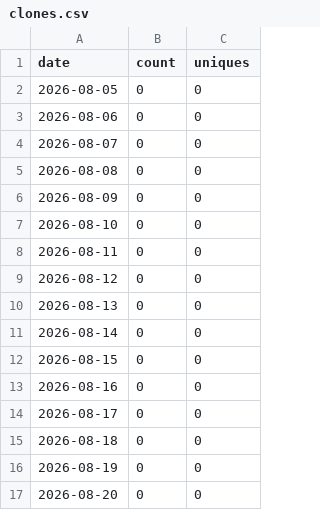
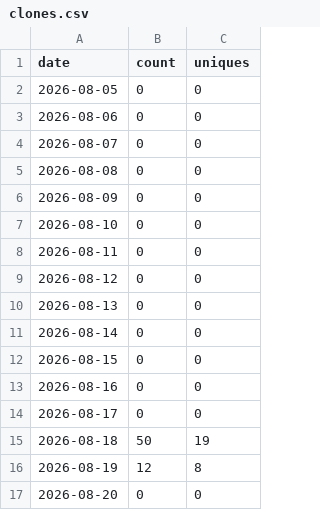
Before and after one commit to sanlanka/dbt-anywhere, a CSV file: stats/clones.csv, drawn as a sheet.

```diff
--- a/stats/clones.csv
+++ b/stats/clones.csv
@@ -14,4 +14,4 @@ date,count,uniques
 2026-08-17,0,0
-2026-08-18,0,0
-2026-08-19,0,0
+2026-08-18,50,19
+2026-08-19,12,8
 2026-08-20,0,0
```
Also changed, not shown: 4 other files.
